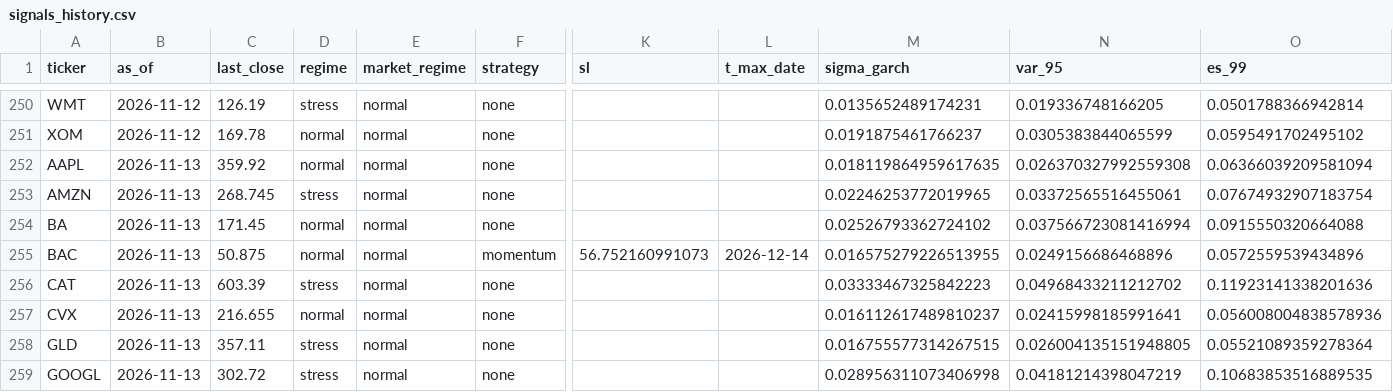
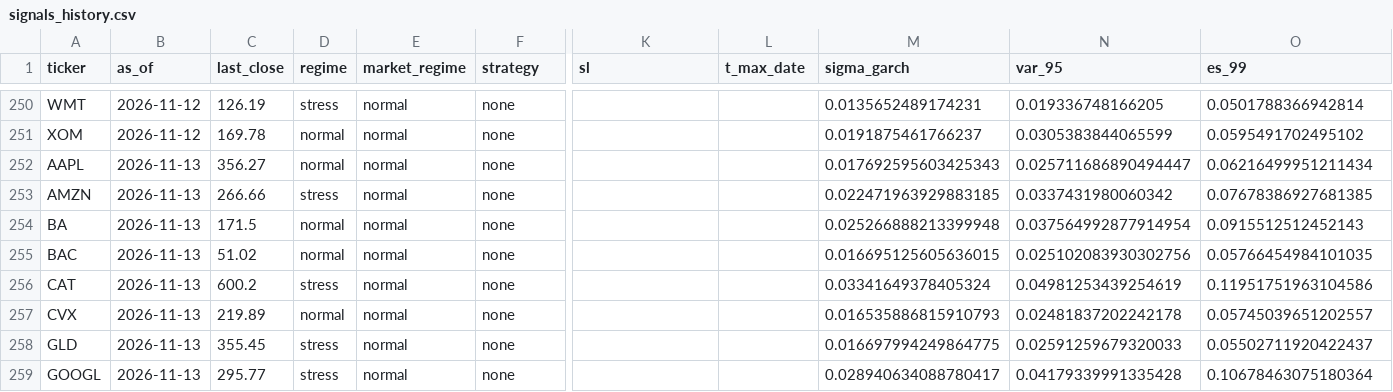
Before and after one commit to Pipe199x/StockSentinel, a CSV file: docs/data/history/signals_history.csv, drawn as a sheet; only a part is shown, gaps mark what is left out; removed rows and columns are numbered as before the commit, all else as after; rows hold the shown columns only; the diff covers the shown part only; the diff names each change by its address in the sheet, - before the commit and + after, or states it on an @@ line.

```diff
--- a/docs/data/history/signals_history.csv
+++ b/docs/data/history/signals_history.csv
-C252 (last_close): 359.92
+C252 (last_close): 356.27
-M252 (sigma_garch): 0.018119864959617635
+M252 (sigma_garch): 0.017692595603425343
-N252 (var_95): 0.026370327992559308
+N252 (var_95): 0.025711686890494447
-O252 (es_99): 0.06366039209581094
+O252 (es_99): 0.06216499951211434
-C253 (last_close): 268.745
+C253 (last_close): 266.66
-M253 (sigma_garch): 0.02246253772019965
+M253 (sigma_garch): 0.022471963929883185
-N253 (var_95): 0.03372565516455061
+N253 (var_95): 0.0337431980060342
-O253 (es_99): 0.07674932907183754
+O253 (es_99): 0.07678386927681385
-C254 (last_close): 171.45
+C254 (last_close): 171.5
-M254 (sigma_garch): 0.02526793362724102
+M254 (sigma_garch): 0.025266888213399948
-N254 (var_95): 0.037566723081416994
+N254 (var_95): 0.037564992877914954
-O254 (es_99): 0.0915550320664088
+O254 (es_99): 0.0915512512452143
-row 255: BAC | 2026-11-13 | 50.875 | normal | normal | momentum | 56.752160991073 | 2026-12-14 | 0.016575279226513955 | 0.0249156686468896 | 0.0572559539434896
+row 255: BAC | 2026-11-13 | 51.02 | normal | normal | none |  |  | 0.016695125605636015 | 0.025102083930302756 | 0.05766454984101035
-C256 (last_close): 603.39
+C256 (last_close): 600.2
-M256 (sigma_garch): 0.03333467325842223
+M256 (sigma_garch): 0.03341649378405324
-N256 (var_95): 0.04968433211212702
+N256 (var_95): 0.04981253439254619
-O256 (es_99): 0.11923141338201636
+O256 (es_99): 0.11951751963104586
-C257 (last_close): 216.655
+C257 (last_close): 219.89
-M257 (sigma_garch): 0.016112617489810237
+M257 (sigma_garch): 0.016535886815910793
-N257 (var_95): 0.02415998185991641
+N257 (var_95): 0.02481837202242178
-O257 (es_99): 0.056008004838578936
+O257 (es_99): 0.05745039651202557
-C258 (last_close): 357.11
+C258 (last_close): 355.45
-M258 (sigma_garch): 0.016755577314267515
+M258 (sigma_garch): 0.016697994249864775
-N258 (var_95): 0.026004135151948805
+N258 (var_95): 0.02591259679320033
-O258 (es_99): 0.05521089359278364
+O258 (es_99): 0.05502711920422437
-C259 (last_close): 302.72
+C259 (last_close): 295.77
-M259 (sigma_garch): 0.028956311073406998
+M259 (sigma_garch): 0.028940634088780417
-N259 (var_95): 0.04181214398047219
+N259 (var_95): 0.04179339991335428
-O259 (es_99): 0.10683853516889535
+O259 (es_99): 0.10678463075180364
```
Also changed, not shown: 2 added rows, 2 removed rows and 72 edited cells elsewhere in this file, docs/data/history/trials_log.csv, 6 other files.
